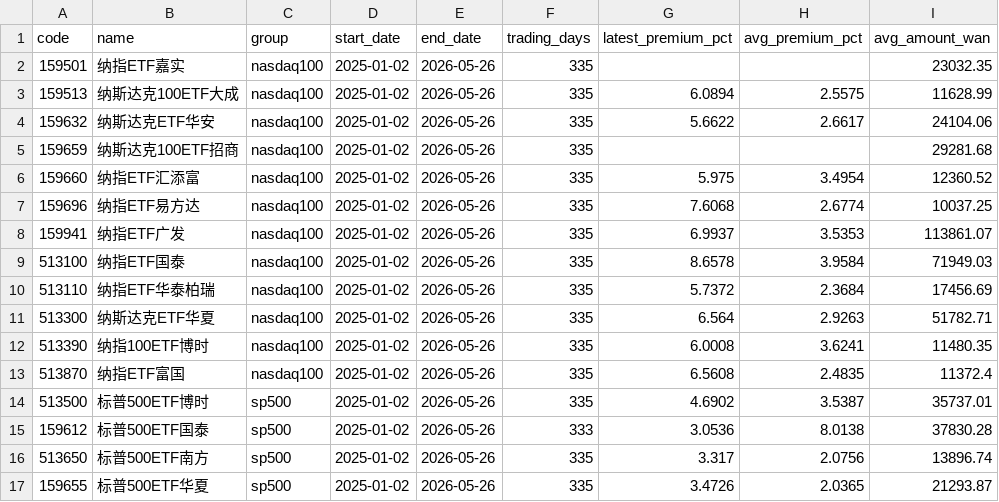
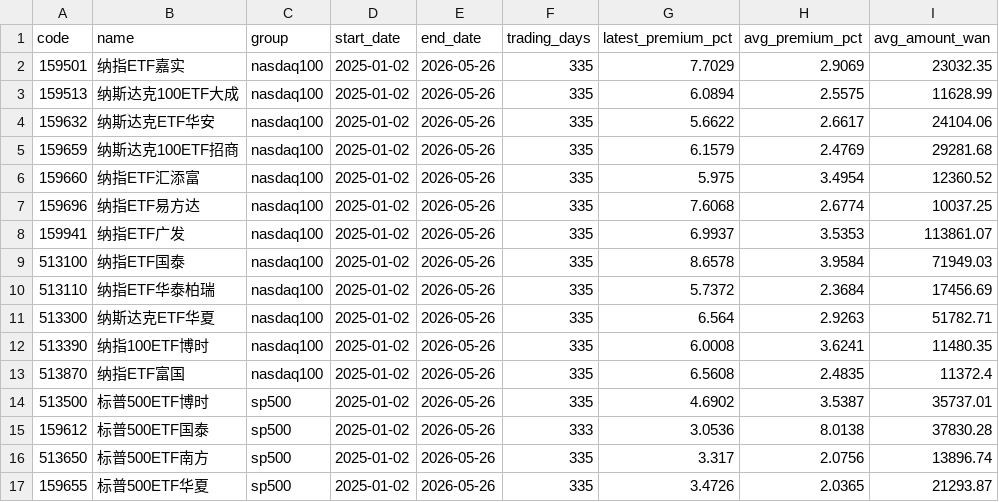
Before and after one commit to laoganbu1657-hash/nasdaq-etf-monitor, a CSV file: data/summary.csv, drawn as a sheet.

```diff
--- a/data/summary.csv
+++ b/data/summary.csv
@@ -1,6 +1,6 @@
 code,name,group,start_date,end_date,trading_days,latest_premium_pct,avg_premium_pct,avg_amount_wan
-159501,纳指ETF嘉实,nasdaq100,2025-01-02,2026-05-26,335,,,23032.35
+159501,纳指ETF嘉实,nasdaq100,2025-01-02,2026-05-26,335,7.7029,2.9069,23032.35
 159513,纳斯达克100ETF大成,nasdaq100,2025-01-02,2026-05-26,335,6.0894,2.5575,11628.99
 159632,纳斯达克ETF华安,nasdaq100,2025-01-02,2026-05-26,335,5.6622,2.6617,24104.06
-159659,纳斯达克100ETF招商,nasdaq100,2025-01-02,2026-05-26,335,,,29281.68
+159659,纳斯达克100ETF招商,nasdaq100,2025-01-02,2026-05-26,335,6.1579,2.4769,29281.68
 159660,纳指ETF汇添富,nasdaq100,2025-01-02,2026-05-26,335,5.975,3.4954,12360.52
```
Also changed, not shown: 3 other files.
